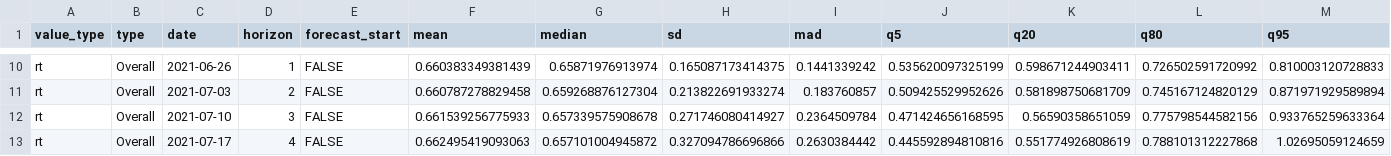
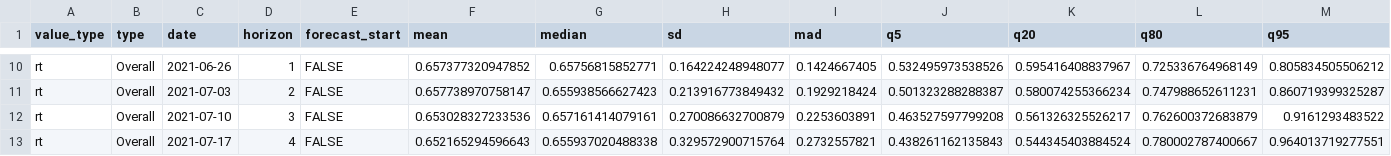
Before and after one commit to epiforecasts/forecast.vocs, a CSV file: inst/extdata/forecast_1_strains_example.csv, drawn as a sheet; only a part is shown, gaps mark what is left out; the diff covers the shown part only; the diff names each change by its address in the sheet, - before the commit and + after, or states it on an @@ line.

```diff
--- a/inst/extdata/forecast_1_strains_example.csv
+++ b/inst/extdata/forecast_1_strains_example.csv
-F10 (mean): 0.660383349381439
+F10 (mean): 0.657377320947852
-G10 (median): 0.65871976913974
+G10 (median): 0.65756815852771
-H10 (sd): 0.165087173414375
+H10 (sd): 0.164224248948077
-I10 (mad): 0.1441339242
+I10 (mad): 0.1424667405
-J10 (q5): 0.535620097325199
+J10 (q5): 0.532495973538526
-K10 (q20): 0.598671244903411
+K10 (q20): 0.595416408837967
-L10 (q80): 0.726502591720992
+L10 (q80): 0.725336764968149
-M10 (q95): 0.810003120728833
+M10 (q95): 0.805834505506212
-F11 (mean): 0.660787278829458
+F11 (mean): 0.657738970758147
-G11 (median): 0.659268876127304
+G11 (median): 0.655938566627423
-H11 (sd): 0.213822691933274
+H11 (sd): 0.213916773849432
-I11 (mad): 0.183760857
+I11 (mad): 0.1929218424
-J11 (q5): 0.509425529952626
+J11 (q5): 0.501323288288387
-K11 (q20): 0.581898750681709
+K11 (q20): 0.580074255366234
-L11 (q80): 0.745167124820129
+L11 (q80): 0.747988652611231
-M11 (q95): 0.871971929589894
+M11 (q95): 0.860719399325287
-F12 (mean): 0.661539256775933
+F12 (mean): 0.653028327233536
-G12 (median): 0.657339575908678
+G12 (median): 0.657161414079161
-H12 (sd): 0.271746080414927
+H12 (sd): 0.270086632700879
-I12 (mad): 0.2364509784
+I12 (mad): 0.2253603891
-J12 (q5): 0.471424656168595
+J12 (q5): 0.463527597799208
-K12 (q20): 0.56590358651059
+K12 (q20): 0.561326325526217
-L12 (q80): 0.775798544582156
+L12 (q80): 0.762600372683879
-M12 (q95): 0.933765259633364
+M12 (q95): 0.9161293483522
-F13 (mean): 0.662495419093063
+F13 (mean): 0.652165294596643
-G13 (median): 0.657101004945872
+G13 (median): 0.655937020488338
-H13 (sd): 0.327094786696866
+H13 (sd): 0.329572900715764
-I13 (mad): 0.2630384442
+I13 (mad): 0.2732557821
-J13 (q5): 0.445592894810816
+J13 (q5): 0.438261162135843
-K13 (q20): 0.551774926808619
+K13 (q20): 0.544345403884524
-L13 (q80): 0.788101312227868
+L13 (q80): 0.780002787400667
-M13 (q95): 1.02695059124659
+M13 (q95): 0.964013719277551
```
Also changed, not shown: 64 edited cells elsewhere in this file, inst/extdata/posterior_1_strains_example.csv, 24 other files.
